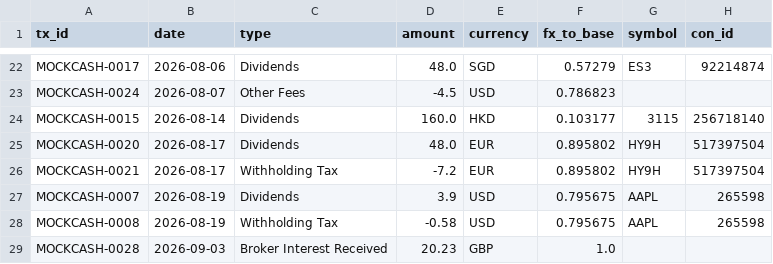
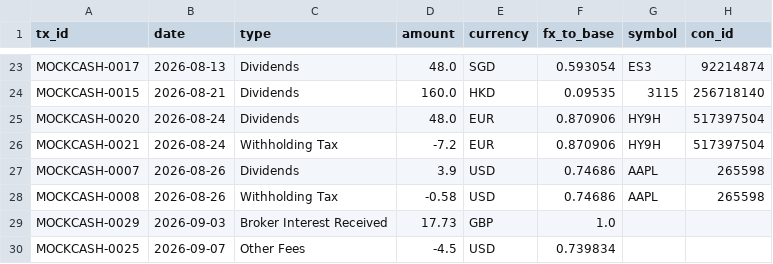
Before and after one commit to MacMac2070/portfolio-dashboard, a CSV file: dashboard/data/mock/cash_transactions.csv, drawn as a sheet; only a part is shown, gaps mark what is left out; removed rows and columns are numbered as before the commit, all else as after; the diff covers the shown part only; the diff names each change by its address in the sheet, - before the commit and + after, or states it on an @@ line.

```diff
--- a/dashboard/data/mock/cash_transactions.csv
+++ b/dashboard/data/mock/cash_transactions.csv
-B23 (date): 2026-08-06
+B23 (date): 2026-08-13
-F23 (fx_to_base): 0.57279
+F23 (fx_to_base): 0.593054
-row 23: MOCKCASH-0024 | 2026-08-07 | Other Fees | -4.5 | USD | 0.786823
-B24 (date): 2026-08-14
+B24 (date): 2026-08-21
-F24 (fx_to_base): 0.103177
+F24 (fx_to_base): 0.09535
-B25:B26 (date): 2026-08-17
+B25:B26 (date): 2026-08-24
-F25:F26 (fx_to_base): 0.895802
+F25:F26 (fx_to_base): 0.870906
-B27:B28 (date): 2026-08-19
+B27:B28 (date): 2026-08-26
-F27:F28 (fx_to_base): 0.795675
+F27:F28 (fx_to_base): 0.74686
-A29 (tx_id): MOCKCASH-0028
+A29 (tx_id): MOCKCASH-0029
-D29 (amount): 20.23
+D29 (amount): 17.73
+row 30: MOCKCASH-0025 | 2026-09-07 | Other Fees | -4.5 | USD | 0.739834
```
Also changed, not shown: 11 added rows, 10 removed rows and 12 edited cells elsewhere in this file, dashboard/data/mock/fx_rates.csv, dashboard/data/mock/nav_change.csv, 5 other files.
